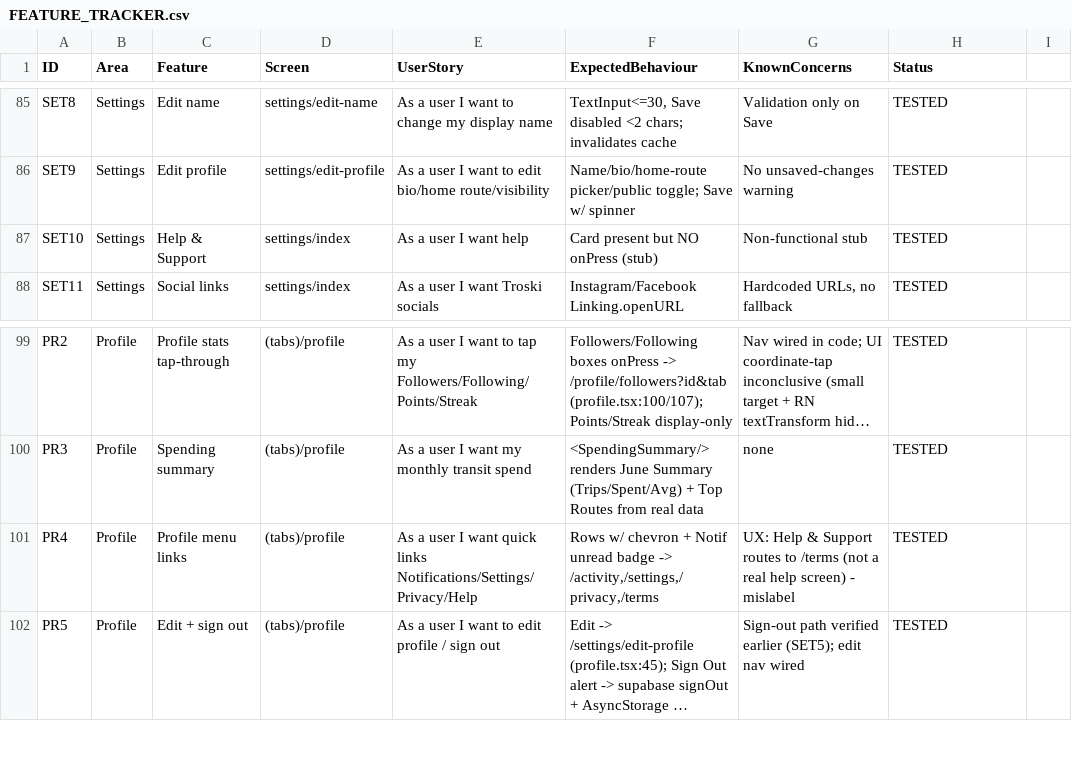
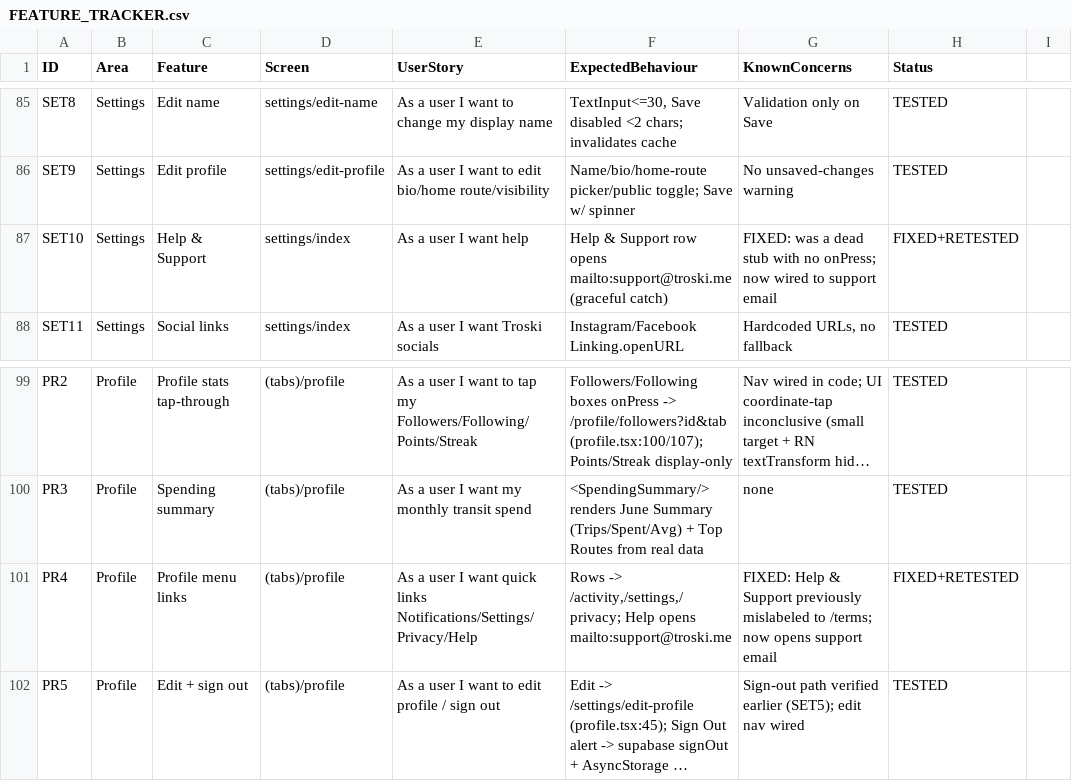
Before and after one commit to ASamedWalker/trotromate-native, a CSV file: docs/FEATURE_TRACKER.csv, drawn as a sheet; only a part is shown, gaps mark what is left out; long unchanged cells end in …; the diff names each change by its address in the sheet, - before the commit and + after, or states it on an @@ line.

```diff
--- a/docs/FEATURE_TRACKER.csv
+++ b/docs/FEATURE_TRACKER.csv
-F87 (ExpectedBehaviour): Card present but NO onPress (stub)
+F87 (ExpectedBehaviour): Help & Support row opens mailto:support@troski.me (graceful catch)
-G87 (KnownConcerns): Non-functional stub
+G87 (KnownConcerns): FIXED: was a dead stub with no onPress; now wired to support email
-H87 (Status): TESTED
+H87 (Status): FIXED+RETESTED
-F101 (ExpectedBehaviour): Rows w/ chevron + Notif unread badge -> /activity,/settings,/privacy,/terms
+F101 (ExpectedBehaviour): Rows -> /activity,/settings,/privacy; Help opens mailto:support@troski.me
-G101 (KnownConcerns): UX: Help & Support routes to /terms (not a real help screen) - mislabel
+G101 (KnownConcerns): FIXED: Help & Support previously mislabeled to /terms; now opens support email
-H101 (Status): TESTED
+H101 (Status): FIXED+RETESTED
```
Also changed, not shown: 2 other files.
